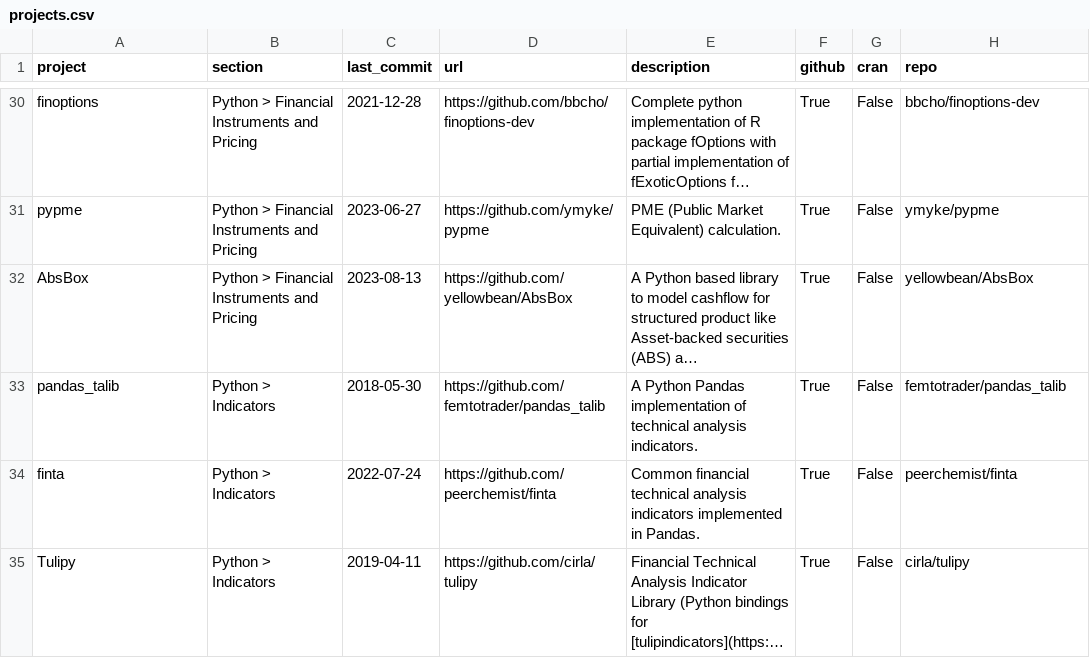
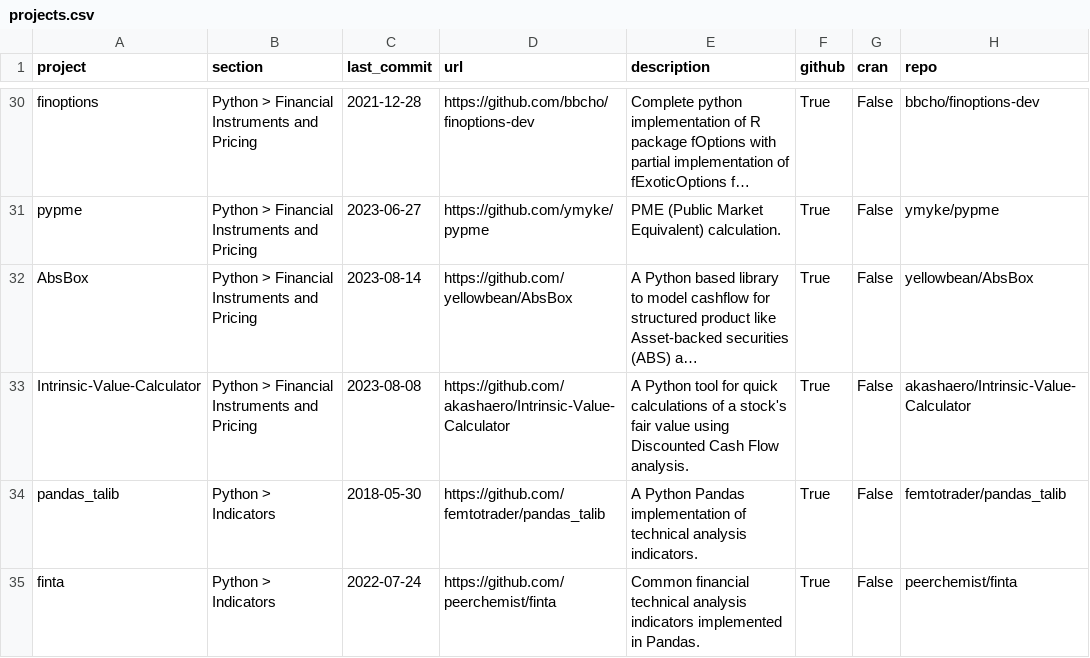
Before and after one commit to charlieyanhx/awesome-quant, a CSV file: projects.csv, drawn as a sheet; only a part is shown, gaps mark what is left out; the shorter side is filled out with more unchanged rows; long unchanged cells end in …; the diff names each change by its address in the sheet, - before the commit and + after, or states it on an @@ line.

```diff
--- a/projects.csv
+++ b/projects.csv
-C32 (last_commit): 2023-08-13
+C32 (last_commit): 2023-08-14
+row 33: Intrinsic-Value-Calculator | Python > Financial Instruments and Pricing | 2023-08-08 | https://github.com/akashaero/Intrinsic-Value-Calculator | A Python tool for quick calculations of a stock's fair value using Discounted Cash Flow analysis. | True | False | akashaero/Intrinsic-Value-Calculator
```
Also changed, not shown: 2 other files.
